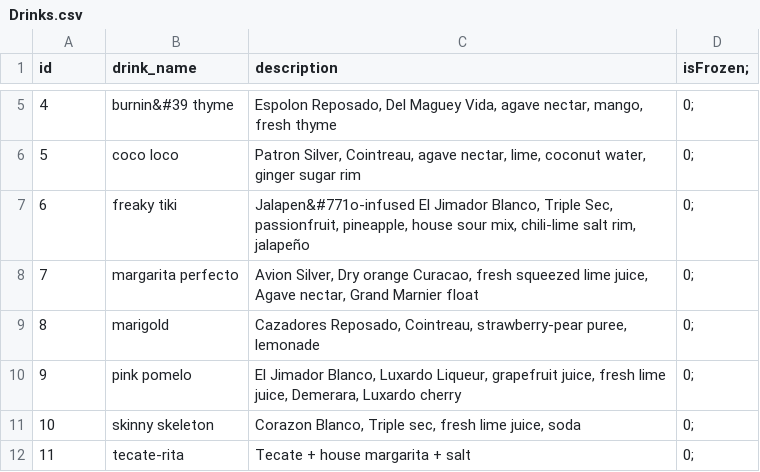
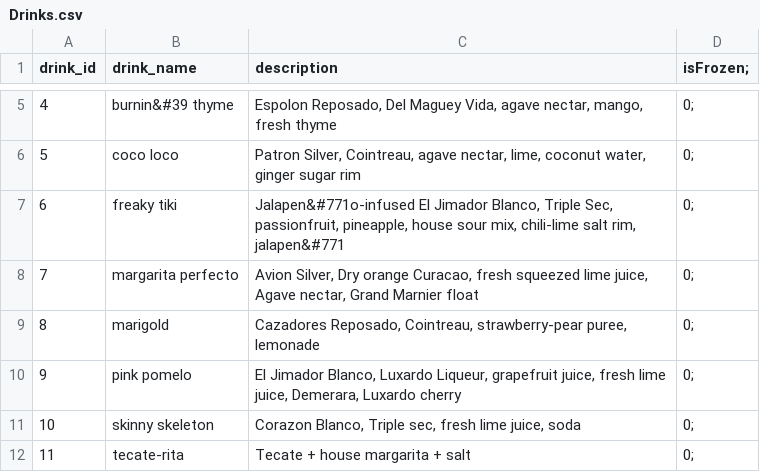
Before and after one commit to tahnijae/Agave-Atlas, a CSV file: dotnet/database/Drinks.csv, drawn as a sheet; only a part is shown, gaps mark what is left out; the diff names each change by its address in the sheet, - before the commit and + after, or states it on an @@ line.

Commit message:
little tweaks, fixed typo with jalepeno in drink CSV

```diff
--- a/dotnet/database/Drinks.csv
+++ b/dotnet/database/Drinks.csv
-A1: id
+A1: drink_id
-C7 (description): …salt rim, jalapeño
+C7 (description): …salt rim, jalapen&#771
```
Also changed, not shown: 6 other files.
